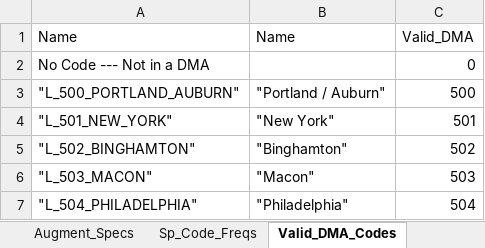
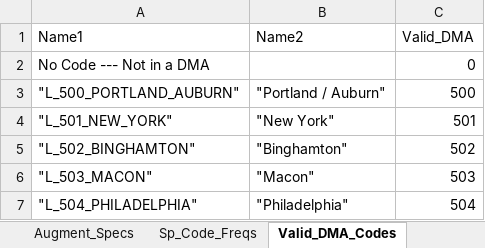
Before and after one commit to naxionthinking/USCS-Sample-Prep, an Excel workbook: Sample_Prep_Helper_Template.xlsx, sheet Valid_DMA_Codes, drawn as a sheet; only a part is shown; values as stored, in another font and other column widths than the file's, no borders; the diff names each change by its address in the sheet, - before the commit and + after, or states it on an @@ line.

```diff
--- a/Sample_Prep_Helper_Template.xlsx (sheet Valid_DMA_Codes)
+++ b/Sample_Prep_Helper_Template.xlsx (sheet Valid_DMA_Codes)
-A1: Name
+A1: Name1
-B1: Name
+B1: Name2
```
Also changed, not shown: sheet Augment_Specs, sheet Weighting_Segments, 9 other files.
